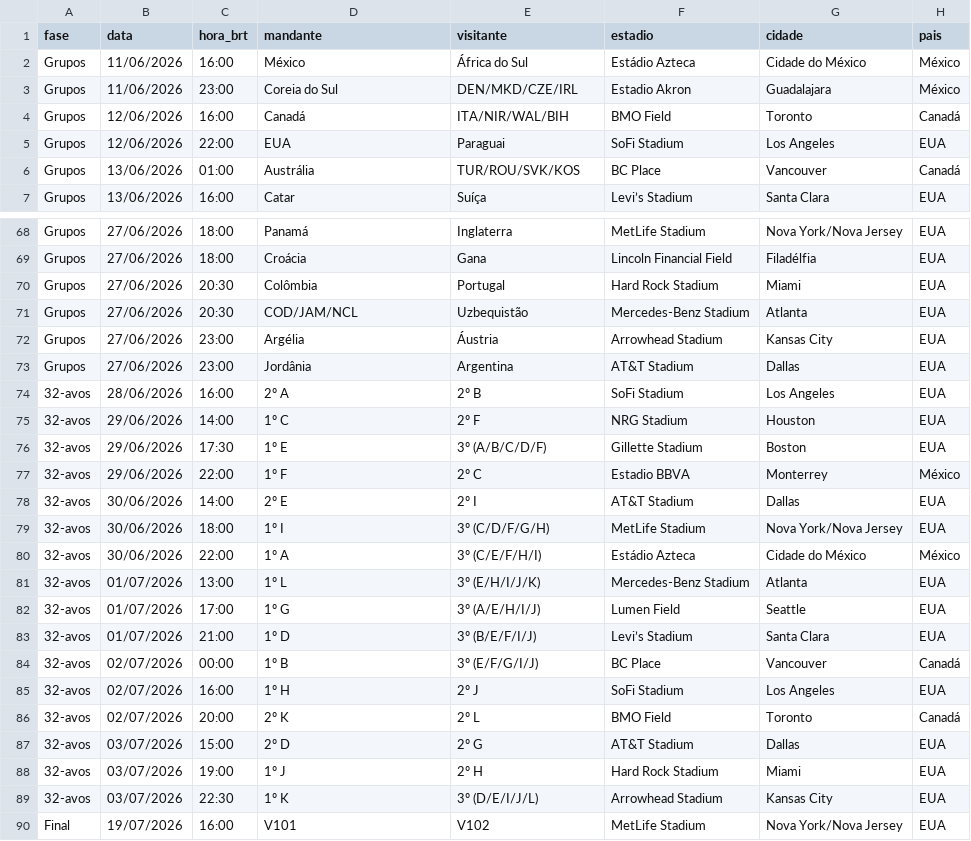
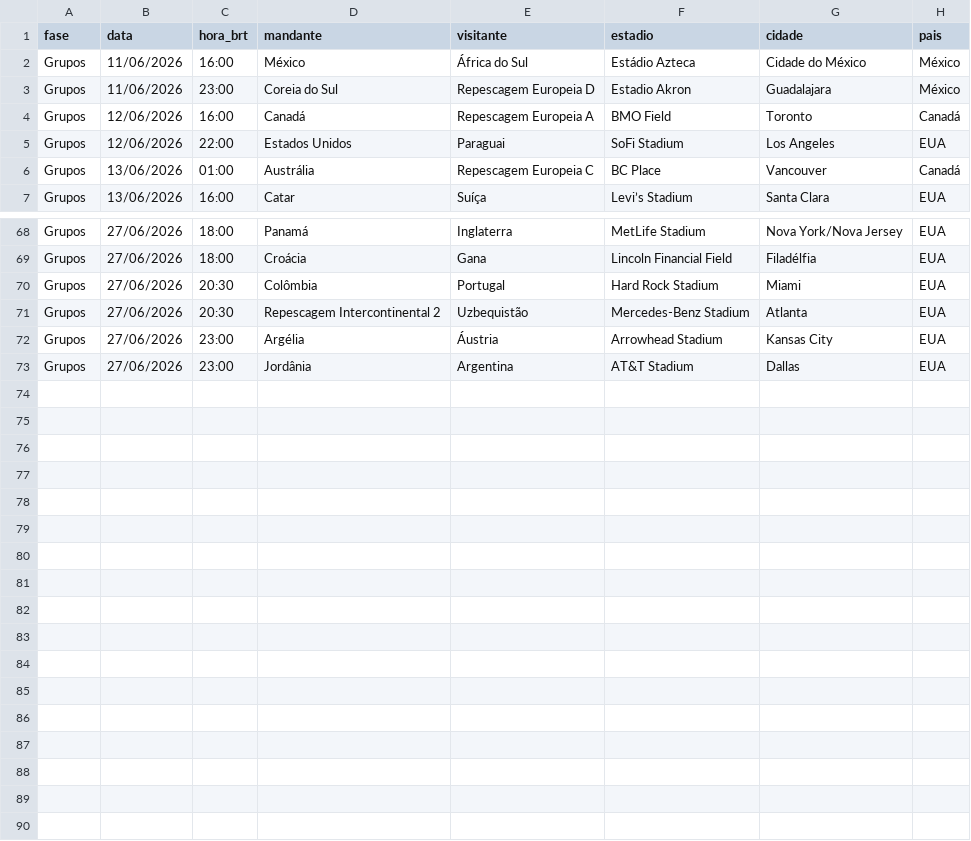
Before and after one commit to malvesro/novobolao, a CSV file: data/copa2026_tabela_brt.csv, drawn as a sheet; only a part is shown, gaps mark what is left out; the diff covers the shown part only.

```diff
--- a/data/copa2026_tabela_brt.csv
+++ b/data/copa2026_tabela_brt.csv
@@ -2,6 +2,6 @@ fase,data,hora_brt,mandante,visitante,estadio,cidade,pais
 Grupos,11/06/2026,16:00,México,África do Sul,Estádio Azteca,Cidade do México,México
-Grupos,11/06/2026,23:00,Coreia do Sul,DEN/MKD/CZE/IRL,Estadio Akron,Guadalajara,México
-Grupos,12/06/2026,16:00,Canadá,ITA/NIR/WAL/BIH,BMO Field,Toronto,Canadá
-Grupos,12/06/2026,22:00,EUA,Paraguai,SoFi Stadium,Los Angeles,EUA
-Grupos,13/06/2026,01:00,Austrália,TUR/ROU/SVK/KOS,BC Place,Vancouver,Canadá
+Grupos,11/06/2026,23:00,Coreia do Sul,Repescagem Europeia D,Estadio Akron,Guadalajara,México
+Grupos,12/06/2026,16:00,Canadá,Repescagem Europeia A,BMO Field,Toronto,Canadá
+Grupos,12/06/2026,22:00,Estados Unidos,Paraguai,SoFi Stadium,Los Angeles,EUA
+Grupos,13/06/2026,01:00,Austrália,Repescagem Europeia C,BC Place,Vancouver,Canadá
 Grupos,13/06/2026,16:00,Catar,Suíça,Levi’s Stadium,Santa Clara,EUA
@@ -70,21 +70,4 @@ Grupos,27/06/2026,18:00,Croácia,Gana,Lincoln Financial Field,Filadélfia,EUA
 Grupos,27/06/2026,20:30,Colômbia,Portugal,Hard Rock Stadium,Miami,EUA
-Grupos,27/06/2026,20:30,COD/JAM/NCL,Uzbequistão,Mercedes-Benz Stadium,Atlanta,EUA
+Grupos,27/06/2026,20:30,Repescagem Intercontinental 2,Uzbequistão,Mercedes-Benz Stadium,Atlanta,EUA
 Grupos,27/06/2026,23:00,Argélia,Áustria,Arrowhead Stadium,Kansas City,EUA
 Grupos,27/06/2026,23:00,Jordânia,Argentina,AT&T Stadium,Dallas,EUA
-32-avos,28/06/2026,16:00,2º A,2º B,SoFi Stadium,Los Angeles,EUA
-32-avos,29/06/2026,14:00,1º C,2º F,NRG Stadium,Houston,EUA
-32-avos,29/06/2026,17:30,1º E,3º (A/B/C/D/F),Gillette Stadium,Boston,EUA
-32-avos,29/06/2026,22:00,1º F,2º C,Estadio BBVA,Monterrey,México
-32-avos,30/06/2026,14:00,2º E,2º I,AT&T Stadium,Dallas,EUA
-32-avos,30/06/2026,18:00,1º I,3º (C/D/F/G/H),MetLife Stadium,Nova York/Nova Jersey,EUA
-32-avos,30/06/2026,22:00,1º A,3º (C/E/F/H/I),Estádio Azteca,Cidade do México,México
-32-avos,01/07/2026,13:00,1º L,3º (E/H/I/J/K),Mercedes-Benz Stadium,Atlanta,EUA
-32-avos,01/07/2026,17:00,1º G,3º (A/E/H/I/J),Lumen Field,Seattle,EUA
-32-avos,01/07/2026,21:00,1º D,3º (B/E/F/I/J),Levi’s Stadium,Santa Clara,EUA
-32-avos,02/07/2026,00:00,1º B,3º (E/F/G/I/J),BC Place,Vancouver,Canadá
-32-avos,02/07/2026,16:00,1º H,2º J,SoFi Stadium,Los Angeles,EUA
-32-avos,02/07/2026,20:00,2º K,2º L,BMO Field,Toronto,Canadá
-32-avos,03/07/2026,15:00,2º D,2º G,AT&T Stadium,Dallas,EUA
-32-avos,03/07/2026,19:00,1º J,2º H,Hard Rock Stadium,Miami,EUA
-32-avos,03/07/2026,22:30,1º K,3º (D/E/I/J/L),Arrowhead Stadium,Kansas City,EUA
-Final,19/07/2026,16:00,V101,V102,MetLife Stadium,Nova York/Nova Jersey,EUA
```
Also changed, not shown: 17 edited cells elsewhere in this file, data/copa2026_tabela_brt_normalizado.csv, 3 other files.
